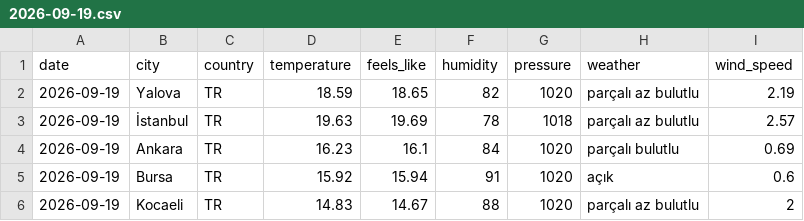
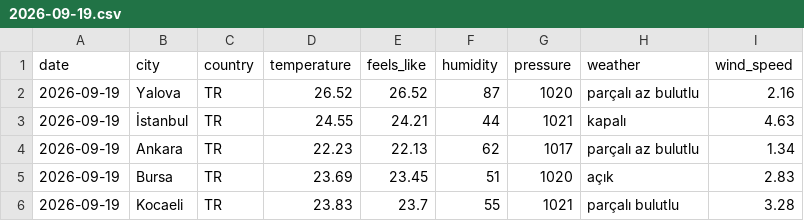
Before and after one commit to acetinkaya/turkiye-daily-open-data, a CSV file: data/weather/csv/2026-09-19.csv, drawn as a sheet.

```diff
--- a/data/weather/csv/2026-09-19.csv
+++ b/data/weather/csv/2026-09-19.csv
@@ -1,6 +1,6 @@
 date,city,country,temperature,feels_like,humidity,pressure,weather,wind_speed
-2026-09-19,Yalova,TR,18.59,18.65,82,1020,parçalı az bulutlu,2.19
-2026-09-19,İstanbul,TR,19.63,19.69,78,1018,parçalı az bulutlu,2.57
-2026-09-19,Ankara,TR,16.23,16.1,84,1020,parçalı bulutlu,0.69
-2026-09-19,Bursa,TR,15.92,15.94,91,1020,açık,0.6
-2026-09-19,Kocaeli,TR,14.83,14.67,88,1020,parçalı az bulutlu,2
+2026-09-19,Yalova,TR,26.52,26.52,87,1020,parçalı az bulutlu,2.16
+2026-09-19,İstanbul,TR,24.55,24.21,44,1021,kapalı,4.63
+2026-09-19,Ankara,TR,22.23,22.13,62,1017,parçalı az bulutlu,1.34
+2026-09-19,Bursa,TR,23.69,23.45,51,1020,açık,2.83
+2026-09-19,Kocaeli,TR,23.83,23.7,55,1021,parçalı bulutlu,3.28
```
Also changed, not shown: 2 other files.
